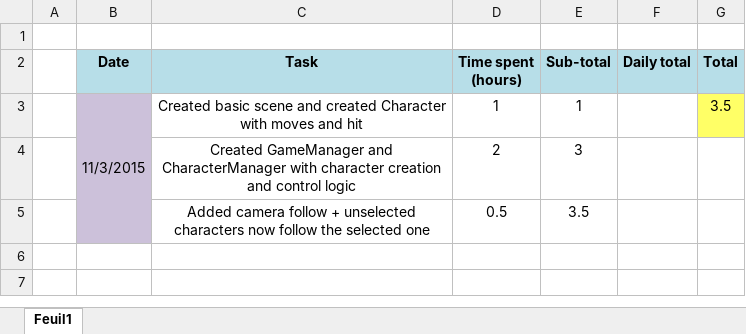
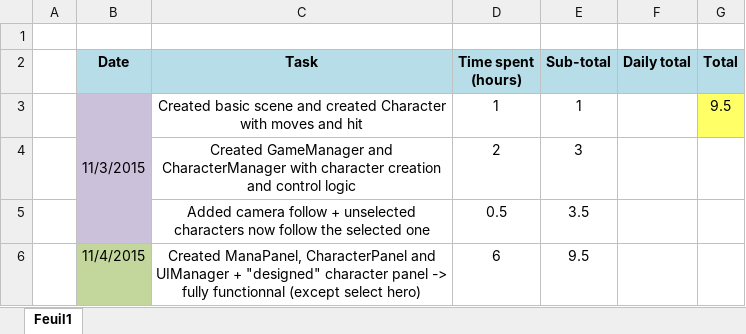
Before and after one commit to Thex-PiedDroit/Secret_of_Mana_Recreate, an Excel workbook: Time tracking.xlsx, sheet Feuil1, drawn as a sheet; values as stored, in another font and other column widths than the file's, no borders; the diff names each change by its address in the sheet, - before the commit and + after, or states it on an @@ line.

Commit message:
Created ManaPanel, CharacterPanel and UIManager
Fully functionnal, except select hero

```diff
--- a/Time tracking.xlsx (sheet Feuil1)
+++ b/Time tracking.xlsx (sheet Feuil1)
-G3 (Total): 3.5
+G3 (Total): 9.5
+row 6:  | 11/4/2015 | Created ManaPanel, CharacterPanel and UIManager + "designed" character panel -> fully functionnal (except select hero) | 6 | 9.5
```
Also changed, not shown: 20 other files.
